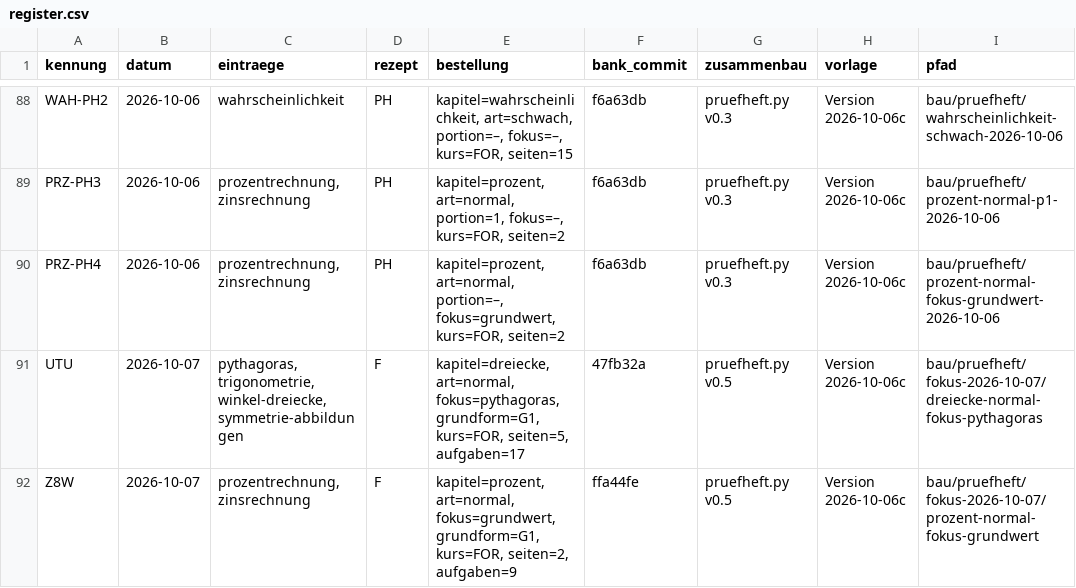
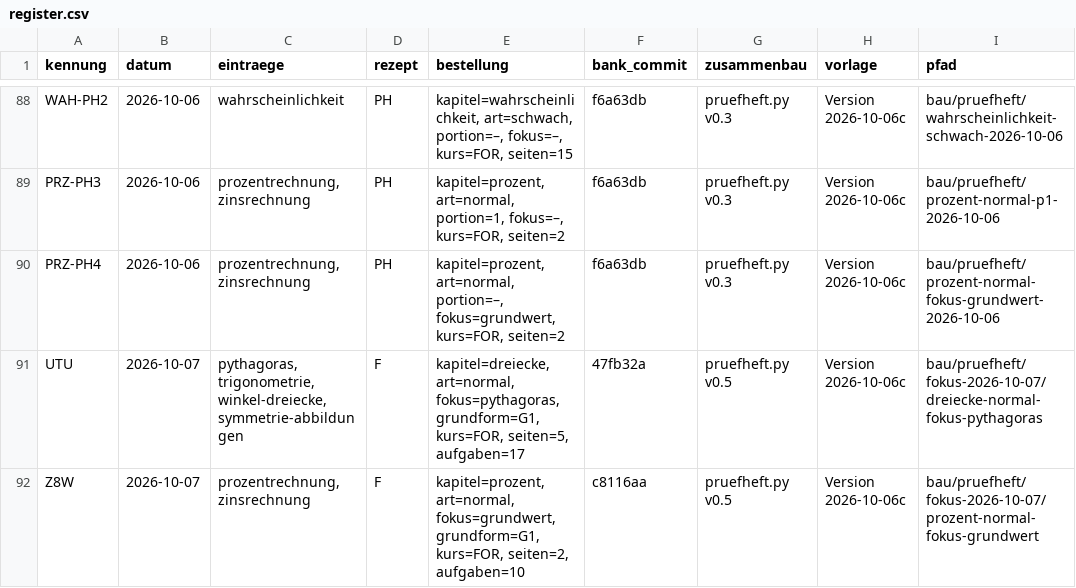
Before and after one commit to hz-0801/aufgabenbank, a CSV file: bau/register.csv, drawn as a sheet; only a part is shown, gaps mark what is left out.

```diff
--- a/bau/register.csv
+++ b/bau/register.csv
@@ -91,2 +91,2 @@ PRZ-PH4;2026-10-06;prozentrechnung,zinsrechnung;PH;kapitel=prozent, art=normal,
 UTU;2026-10-07;pythagoras,trigonometrie,winkel-dreiecke,symmetrie-abbildungen;F;kapitel=dreiecke, art=normal, fokus=pythagoras, grundform=G1, kurs=FOR, seiten=5, aufgaben=17;47fb32a;pruefheft.py v0.5;Version 2026-10-06c;bau/pruefheft/fokus-2026-10-07/dreiecke-normal-fokus-pythagoras
-Z8W;2026-10-07;prozentrechnung,zinsrechnung;F;kapitel=prozent, art=normal, fokus=grundwert, grundform=G1, kurs=FOR, seiten=2, aufgaben=9;ffa44fe;pruefheft.py v0.5;Version 2026-10-06c;bau/pruefheft/fokus-2026-10-07/prozent-normal-fokus-grundwert
+Z8W;2026-10-07;prozentrechnung,zinsrechnung;F;kapitel=prozent, art=normal, fokus=grundwert, grundform=G1, kurs=FOR, seiten=2, aufgaben=10;c8116aa;pruefheft.py v0.5;Version 2026-10-06c;bau/pruefheft/fokus-2026-10-07/prozent-normal-fokus-grundwert
```
Also changed, not shown: 5 other files.
